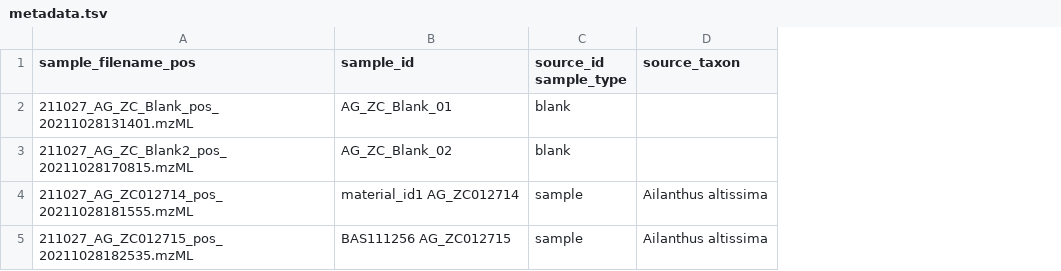
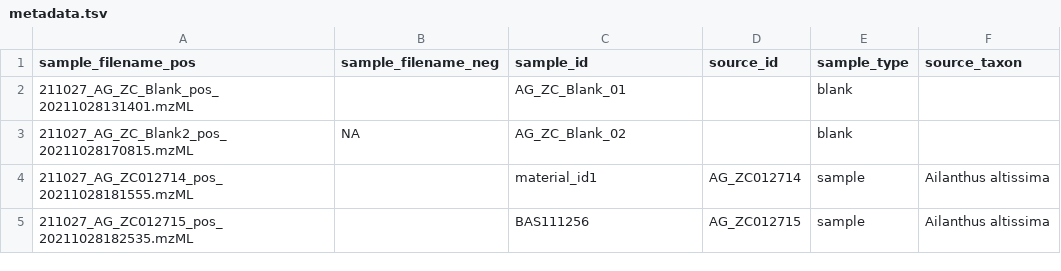
Before and after one commit to enpkg/enpkg_data_organization, a TSV file: data/metadata.tsv, drawn as a sheet; addresses are those after the commit; the diff names each change by its address in the sheet, - before the commit and + after, or states it on an @@ line.

```diff
--- a/data/metadata.tsv
+++ b/data/metadata.tsv
+column B (sample_filename_neg), row 3: NA
+column D (source_id), rows 4-5: AG_ZC012714 | AG_ZC012715
-E1: source_id sample_type
+E1: sample_type
-C4 (sample_id): material_id1 AG_ZC012714
+C4 (sample_id): material_id1
-C5 (sample_id): BAS111256 AG_ZC012715
+C5 (sample_id): BAS111256
```
Also changed, not shown: 4 other files.
